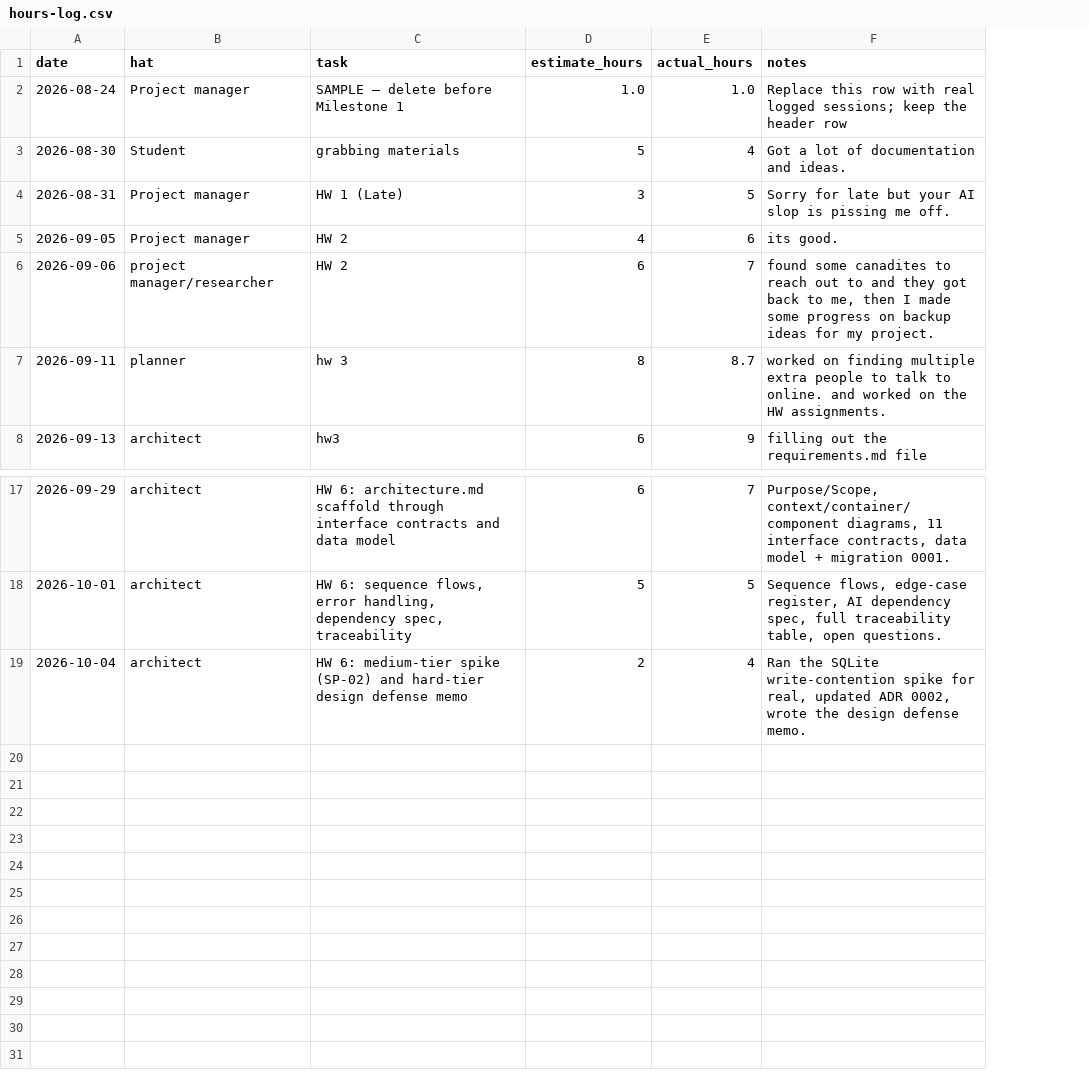
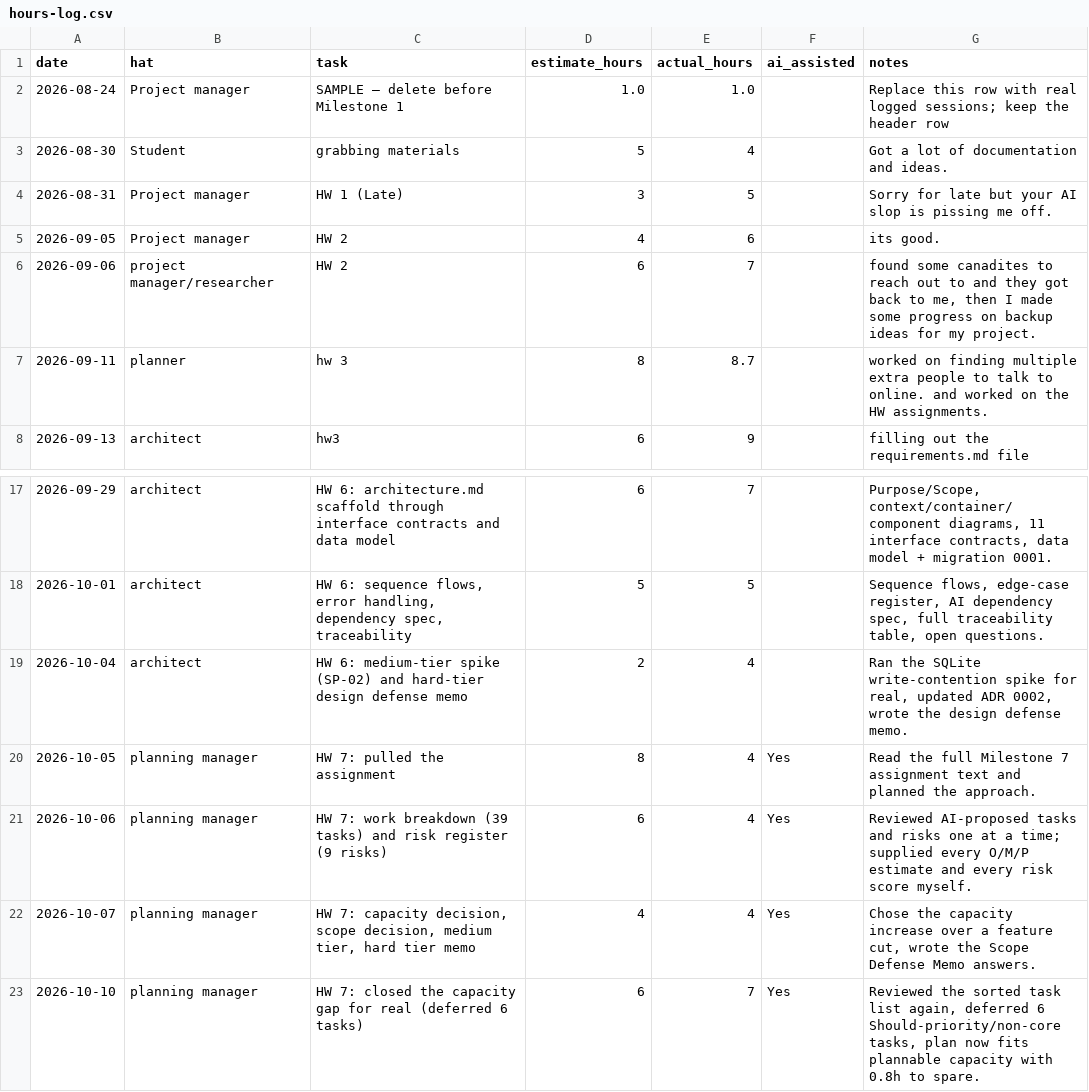
Before and after one commit to DranzerZERogue56/disaster-response-coordination, a CSV file: docs/hours-log.csv, drawn as a sheet; only a part is shown, gaps mark what is left out; the diff names each change by its address in the sheet, - before the commit and + after, or states it on an @@ line.

```diff
--- a/docs/hours-log.csv
+++ b/docs/hours-log.csv
+column F (ai_assisted), empty
+row 20: 2026-10-05 | planning manager | HW 7: pulled the assignment | 8 | 4 | Yes | Read the full Milestone 7 assignment text and planned the approach.
+row 21: 2026-10-06 | planning manager | HW 7: work breakdown (39 tasks) and risk register (9 risks) | 6 | 4 | Yes | Reviewed AI-proposed tasks and risks one at a time; supplied every O/M/P estimate and every risk score myself.
+row 22: 2026-10-07 | planning manager | HW 7: capacity decision, scope decision, medium tier, hard tier memo | 4 | 4 | Yes | Chose the capacity increase over a feature cut, wrote the Scope Defense Memo answers.
+row 23: 2026-10-10 | planning manager | HW 7: closed the capacity gap for real (deferred 6 tasks) | 6 | 7 | Yes | Reviewed the sorted task list again, deferred 6 Should-priority/non-core tasks, plan now fits plannable capacity with 0.8h to spare.
```
